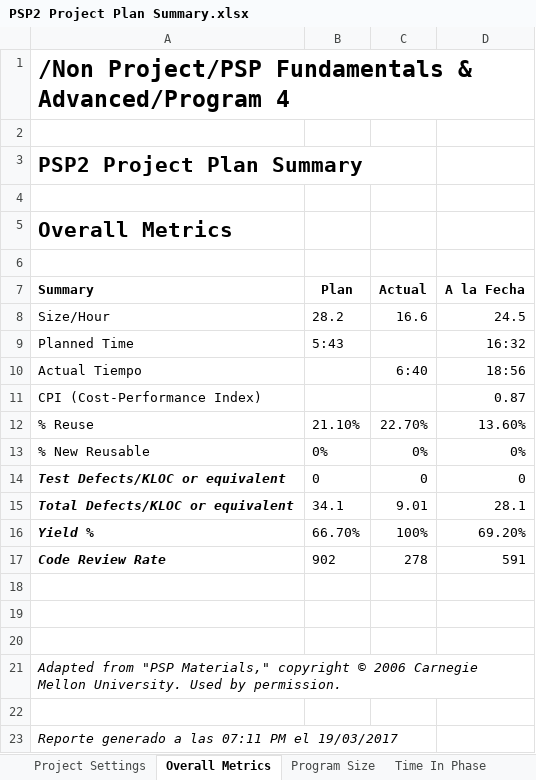
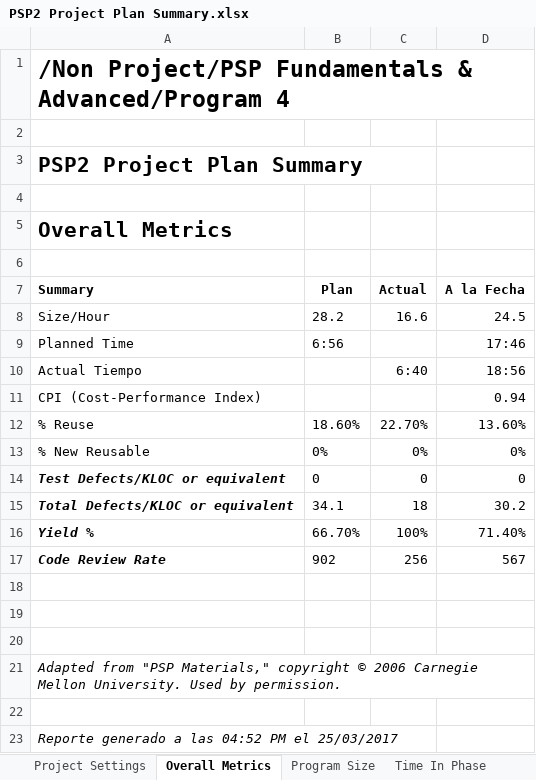
Before and after one commit to jhmesa/psp2-program-4, an Excel workbook: psp forms/PSP2 Project Plan Summary.xlsx, sheet Overall Metrics, drawn as a sheet; values as stored, in another font and other column widths than the file's, no borders; the diff names each change by its address in the sheet, - before the commit and + after, or states it on an @@ line.

```diff
--- a/psp forms/PSP2 Project Plan Summary.xlsx (sheet Overall Metrics)
+++ b/psp forms/PSP2 Project Plan Summary.xlsx (sheet Overall Metrics)
-B9 (Plan): 5:43
+B9 (Plan): 6:56
-D9 (A la Fecha): 16:32
+D9 (A la Fecha): 17:46
-D11 (A la Fecha): 0.87
+D11 (A la Fecha): 0.94
-B12 (Plan): 21.10%
+B12 (Plan): 18.60%
-C15 (Actual): 9.01
+C15 (Actual): 18
-D15 (A la Fecha): 28.1
+D15 (A la Fecha): 30.2
-D16 (A la Fecha): 69.20%
+D16 (A la Fecha): 71.40%
-C17 (Actual): 278
+C17 (Actual): 256
-D17 (A la Fecha): 591
+D17 (A la Fecha): 567
-A23 (Summary): Reporte generado a las 07:11 PM el 19/03/2017
+A23 (Summary): Reporte generado a las 04:52 PM el 25/03/2017
```
Also changed, not shown: sheet Defects Removed, sheet Defects Injected, sheet Time In Phase, sheet Defect Removal Efficiency, sheet Program Size, sheet Project Settings, psp forms/Defect Recording log.xlsx, psp forms/Requerimientos_Program_4.xlsx, 9 other files.
